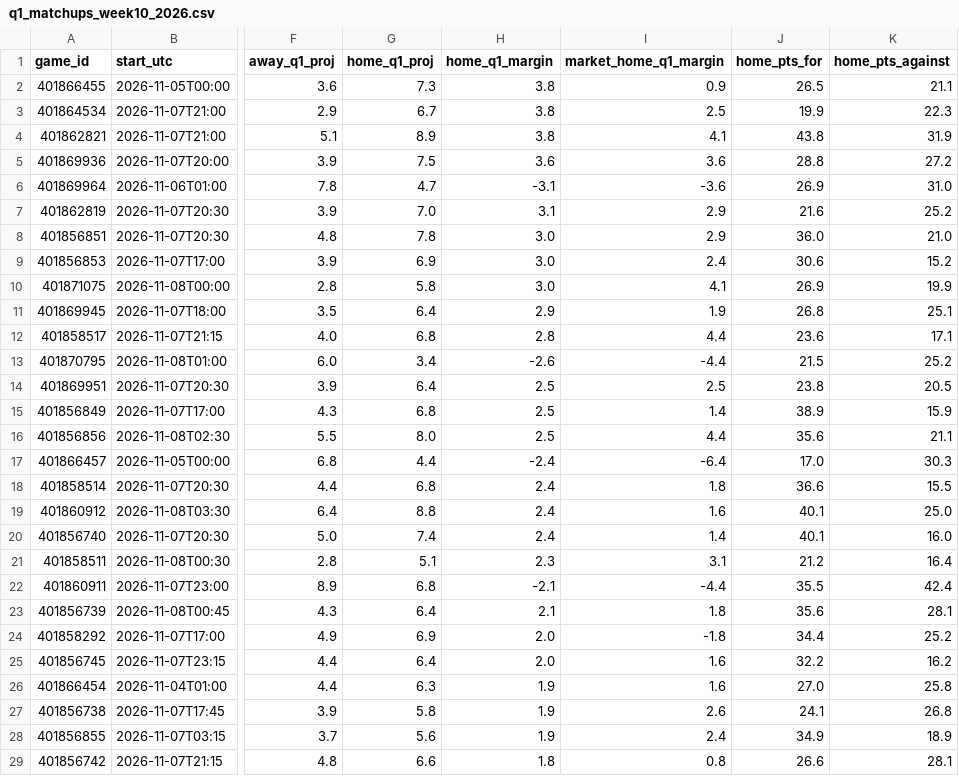
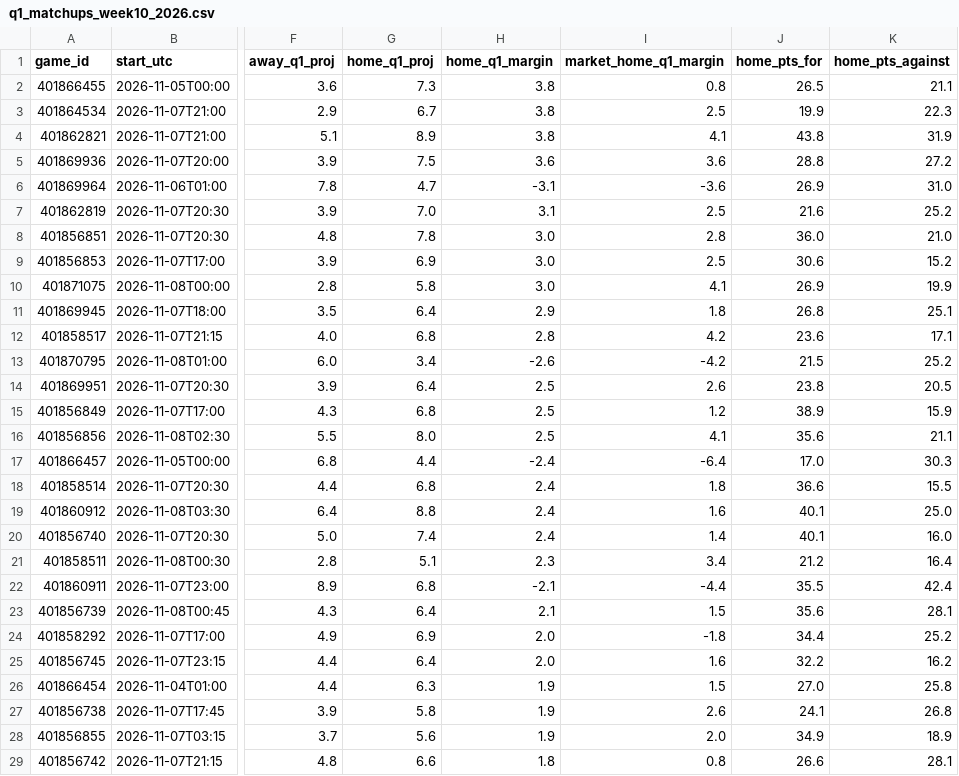
Before and after one commit to btaber-tech/cfb-handicap-model-2026, a CSV file: extracted_data/q1_matchups_week10_2026.csv, drawn as a sheet; only a part is shown, gaps mark what is left out; the diff covers the shown part only; the diff names each change by its address in the sheet, - before the commit and + after, or states it on an @@ line.

```diff
--- a/extracted_data/q1_matchups_week10_2026.csv
+++ b/extracted_data/q1_matchups_week10_2026.csv
-I2 (market_home_q1_margin): 0.9
+I2 (market_home_q1_margin): 0.8
-I7 (market_home_q1_margin): 2.9
+I7 (market_home_q1_margin): 2.5
-I8 (market_home_q1_margin): 2.9
+I8 (market_home_q1_margin): 2.8
-I9 (market_home_q1_margin): 2.4
+I9 (market_home_q1_margin): 2.5
-I11 (market_home_q1_margin): 1.9
+I11 (market_home_q1_margin): 1.8
-I12 (market_home_q1_margin): 4.4
+I12 (market_home_q1_margin): 4.2
-I13 (market_home_q1_margin): -4.4
+I13 (market_home_q1_margin): -4.2
-I14 (market_home_q1_margin): 2.5
+I14 (market_home_q1_margin): 2.6
-I15 (market_home_q1_margin): 1.4
+I15 (market_home_q1_margin): 1.2
-I16 (market_home_q1_margin): 4.4
+I16 (market_home_q1_margin): 4.1
-I21 (market_home_q1_margin): 3.1
+I21 (market_home_q1_margin): 3.4
-I23 (market_home_q1_margin): 1.8
+I23 (market_home_q1_margin): 1.5
-I26 (market_home_q1_margin): 1.6
+I26 (market_home_q1_margin): 1.5
-I28 (market_home_q1_margin): 2.4
+I28 (market_home_q1_margin): 2.0
```
Also changed, not shown: 17 edited cells elsewhere in this file, 1 other file.
